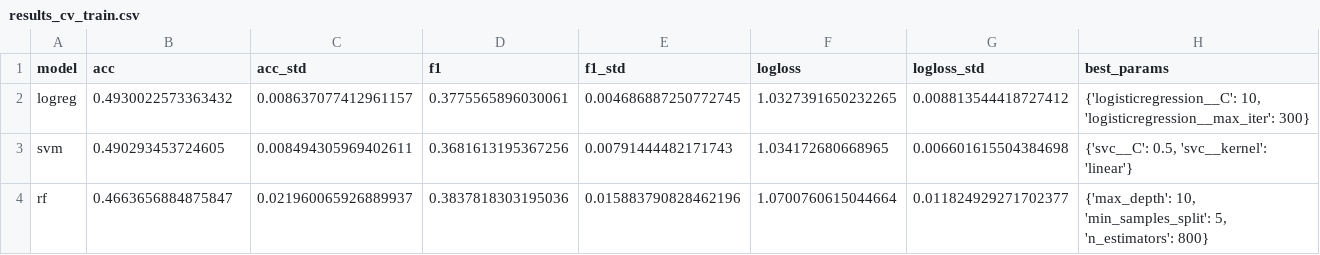
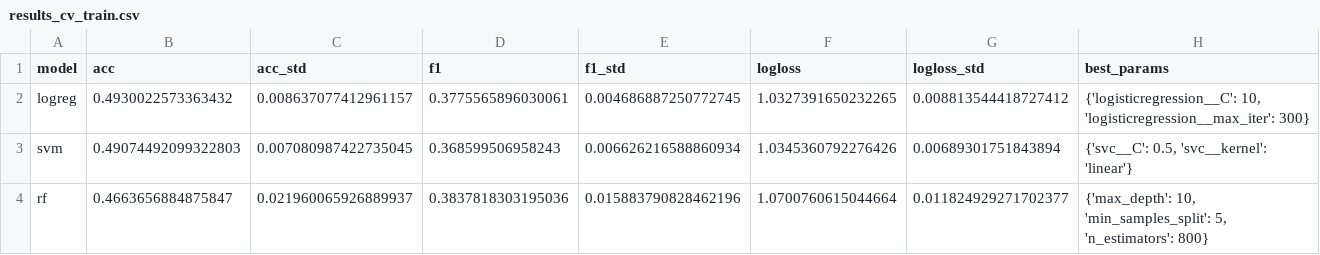
Before and after one commit to domancler/icon, a CSV file: artifacts/results_cv_train.csv, drawn as a sheet.

```diff
--- a/artifacts/results_cv_train.csv
+++ b/artifacts/results_cv_train.csv
@@ -2,3 +2,3 @@ model,acc,acc_std,f1,f1_std,logloss,logloss_std,best_params
 logreg,0.4930022573363432,0.008637077412961157,0.3775565896030061,0.004686887250772745,1.0327391650232265,0.008813544418727412,"{'logisticregression__C': 10, 'logisticregression__max_iter': 300}"
-svm,0.490293453724605,0.008494305969402611,0.3681613195367256,0.00791444482171743,1.034172680668965,0.006601615504384698,"{'svc__C': 0.5, 'svc__kernel': 'linear'}"
+svm,0.49074492099322803,0.007080987422735045,0.368599506958243,0.006626216588860934,1.0345360792276426,0.00689301751843894,"{'svc__C': 0.5, 'svc__kernel': 'linear'}"
 rf,0.4663656884875847,0.021960065926889937,0.3837818303195036,0.015883790828462196,1.0700760615044664,0.011824929271702377,"{'max_depth': 10, 'min_samples_split': 5, 'n_estimators': 800}"
```
Also changed, not shown: 10 other files.
